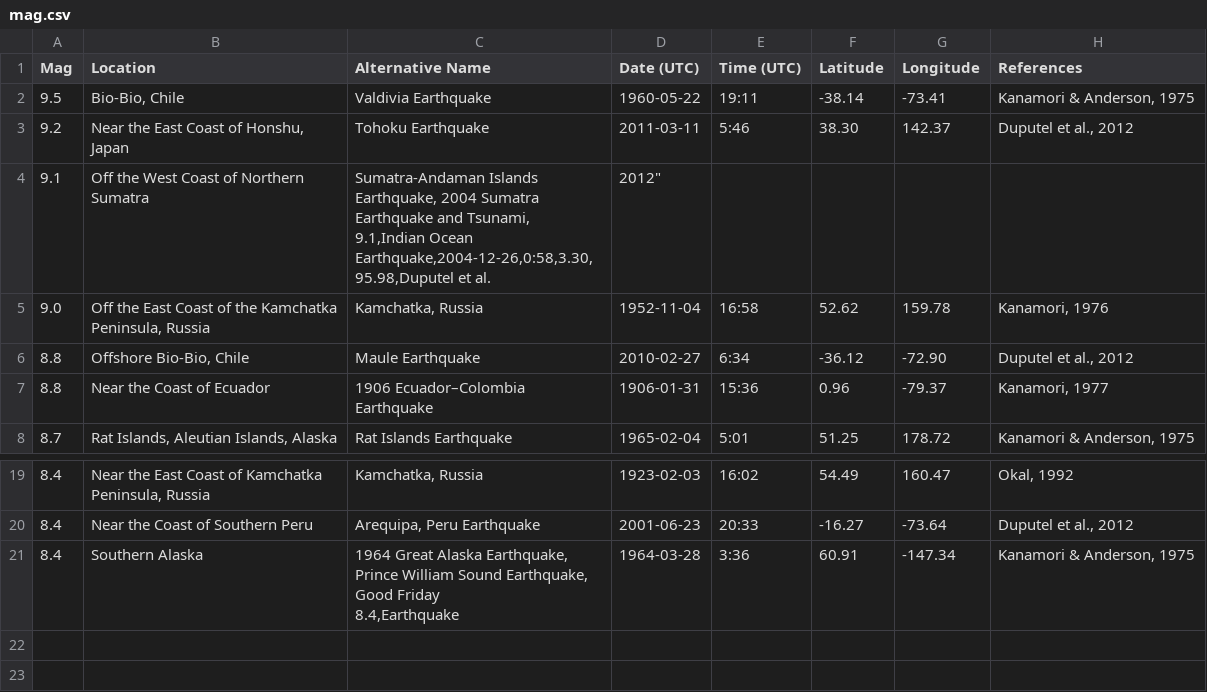
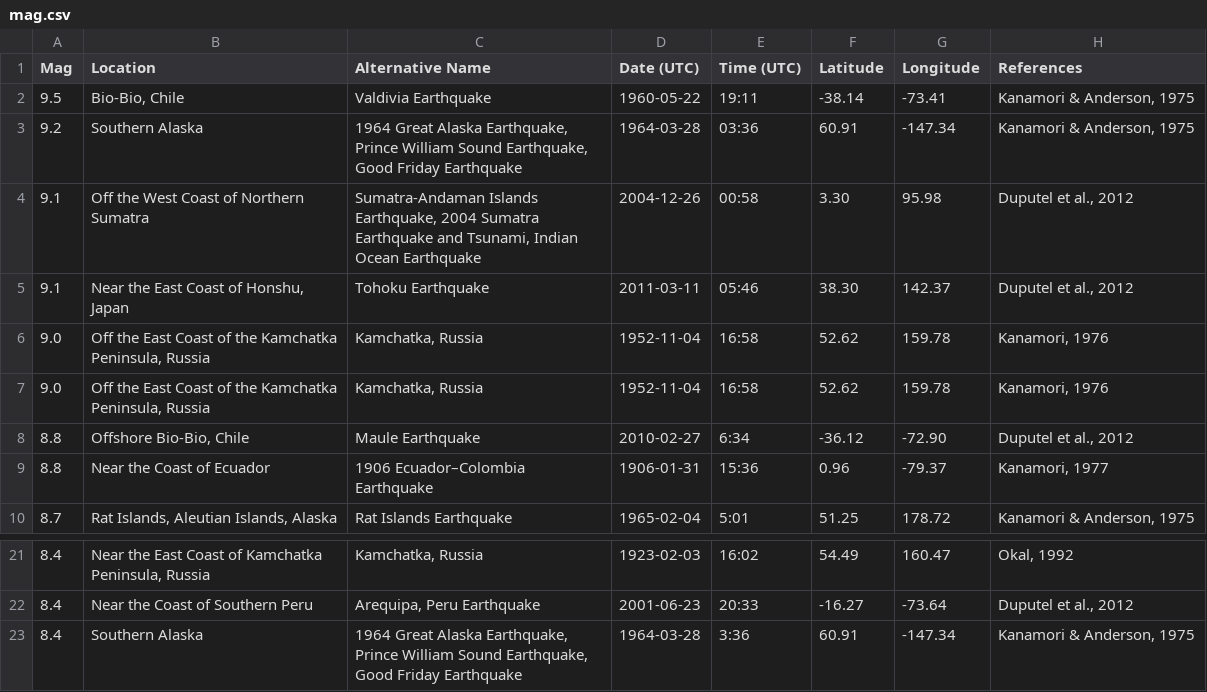
Before and after one commit to ManuMani/dno037-2018-06, a CSV file: data/mag.csv, drawn as a sheet; only a part is shown, gaps mark what is left out; removed rows and columns are numbered as before the commit, all else as after; ↵ is a line break in a cell; the diff names each change by its address in the sheet, - before the commit and + after, or states it on an @@ line.

Commit message:
Update mag.csv

```diff
--- a/data/mag.csv
+++ b/data/mag.csv
+row 3: 9.2 | Southern Alaska | 1964 Great Alaska Earthquake, Prince William Sound Earthquake, Good Friday Earthquake | 1964-03-28 | 03:36 | 60.91 | -147.34 | Kanamori & Anderson, 1975
+row 4: 9.1 | Off the West Coast of Northern Sumatra | Sumatra-Andaman Islands Earthquake, 2004 Sumatra Earthquake and Tsunami, Indian Ocean Earthquake | 2004-12-26 | 00:58 | 3.30 | 95.98 | Duputel et al., 2012
-A5 (Mag): 9.2
+A5 (Mag): 9.1
-E5 (Time (UTC)): 5:46
+E5 (Time (UTC)): 05:46
-row 4: 9.1 | Off the West Coast of Northern Sumatra | Sumatra-Andaman Islands Earthquake, 2004 Sumatra Earthquake and Tsunami, ↵ 9.1,Indian Ocean Earthquake,2004-12-26,0:58,3.30,95.98,Duputel et al. | 2012"
+row 6: 9.0 | Off the East Coast of the Kamchatka Peninsula, Russia | Kamchatka, Russia | 1952-11-04 | 16:58 | 52.62 | 159.78 | Kanamori, 1976
-C23 (Alternative Name): …Good Friday ↵ 8.4,Earthquake
+C23 (Alternative Name): …Good Friday Earthquake
```
